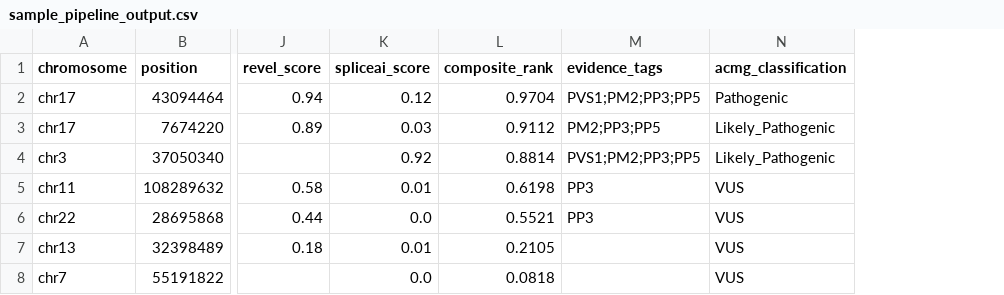
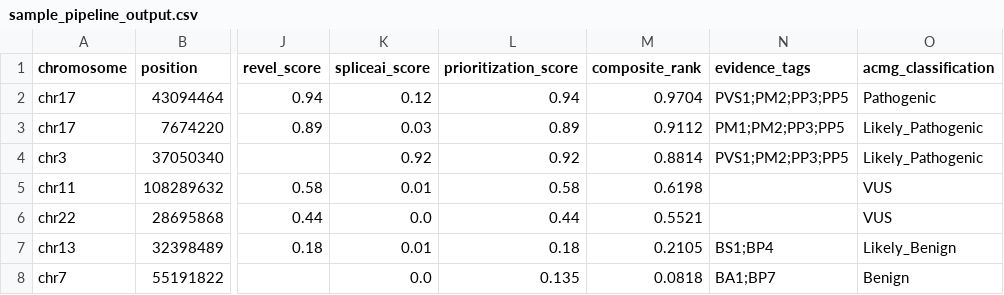
Before and after one commit to Behordeun/vartriage, a CSV file: docs/examples/sample_pipeline_output.csv, drawn as a sheet; only a part is shown, gaps mark what is left out; addresses are those after the commit; the diff names each change by its address in the sheet, - before the commit and + after, or states it on an @@ line.

```diff
--- a/docs/examples/sample_pipeline_output.csv
+++ b/docs/examples/sample_pipeline_output.csv
+column L (prioritization_score), rows 2-8: 0.94 | 0.89 | 0.92 | 0.58 | 0.44 | 0.18 | 0.135
-N3 (evidence_tags): PM2;PP3;PP5
+N3 (evidence_tags): PM1;PM2;PP3;PP5
-N5:N6 (evidence_tags): PP3
+N5:N6 (evidence_tags): (empty)
-N7 (evidence_tags): (empty)
+N7 (evidence_tags): BS1;BP4
-O7 (acmg_classification): VUS
+O7 (acmg_classification): Likely_Benign
-N8 (evidence_tags): (empty)
+N8 (evidence_tags): BA1;BP7
-O8 (acmg_classification): VUS
+O8 (acmg_classification): Benign
```
Also changed, not shown: 13 other files.
